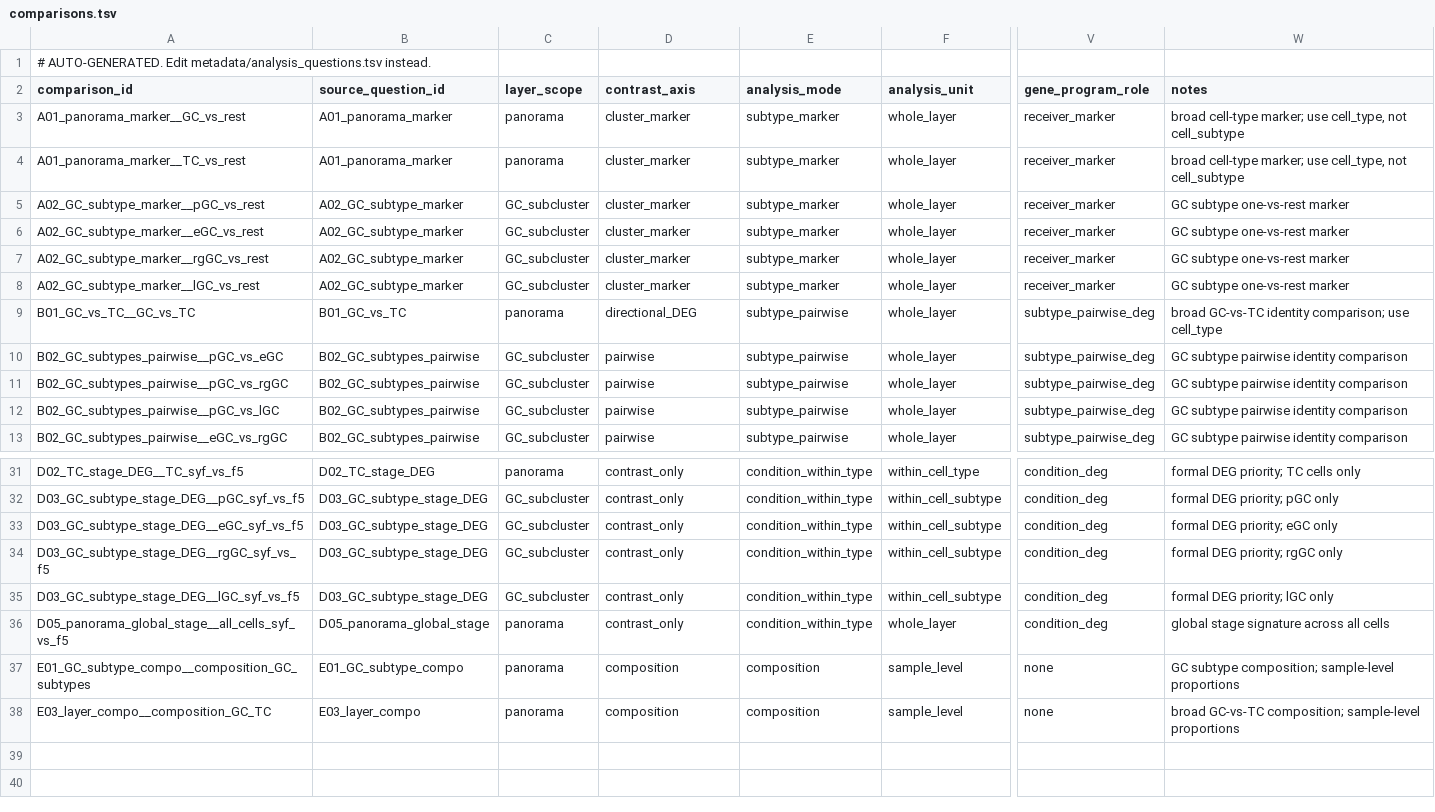
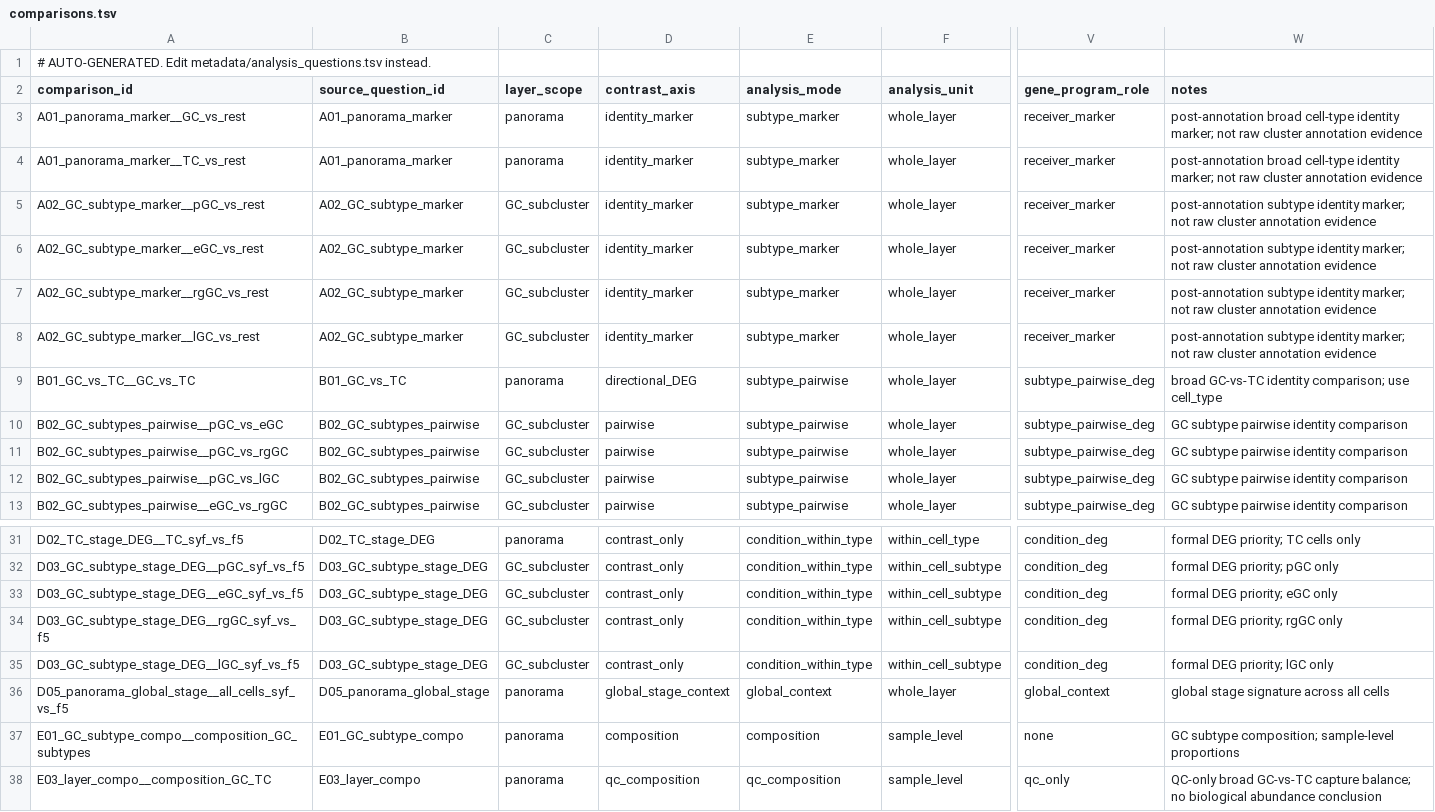
Before and after one commit to yqbxq/scRNA_pipeline_chicken_refactor, a TSV file: metadata/comparisons.tsv, drawn as a sheet; only a part is shown, gaps mark what is left out; the diff names each change by its address in the sheet, - before the commit and + after, or states it on an @@ line.

```diff
--- a/metadata/comparisons.tsv
+++ b/metadata/comparisons.tsv
-D3:D8 (contrast_axis): cluster_marker
+D3:D8 (contrast_axis): identity_marker
-W3:W4 (notes): broad cell-type marker; use cell_type, not cell_subtype
+W3:W4 (notes): post-annotation broad cell-type identity marker; not raw cluster annotation evidence
-W5:W8 (notes): GC subtype one-vs-rest marker
+W5:W8 (notes): post-annotation subtype identity marker; not raw cluster annotation evidence
-D36 (contrast_axis): contrast_only
+D36 (contrast_axis): global_stage_context
-E36 (analysis_mode): condition_within_type
+E36 (analysis_mode): global_context
-V36 (gene_program_role): condition_deg
+V36 (gene_program_role): global_context
-D38 (contrast_axis): composition
+D38 (contrast_axis): qc_composition
-E38 (analysis_mode): composition
+E38 (analysis_mode): qc_composition
-V38 (gene_program_role): none
+V38 (gene_program_role): qc_only
-W38 (notes): broad GC-vs-TC composition; sample-level proportions
+W38 (notes): QC-only broad GC-vs-TC capture balance; no biological abundance conclusion
```
Also changed, not shown: metadata/analysis_questions.tsv, metadata/enrichment_targets.tsv, 21 other files.
